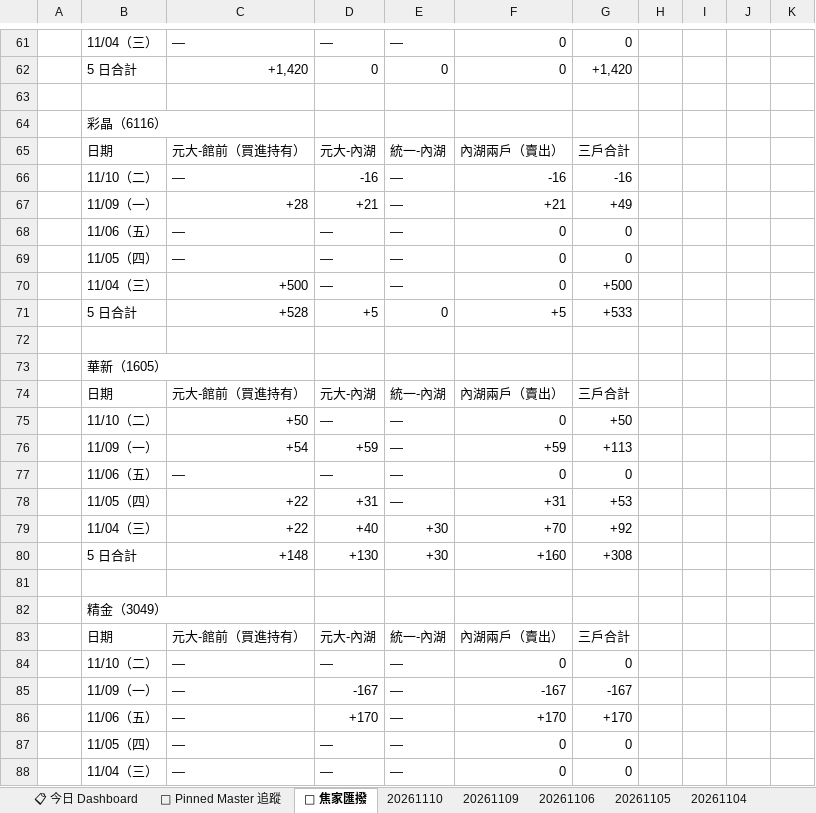
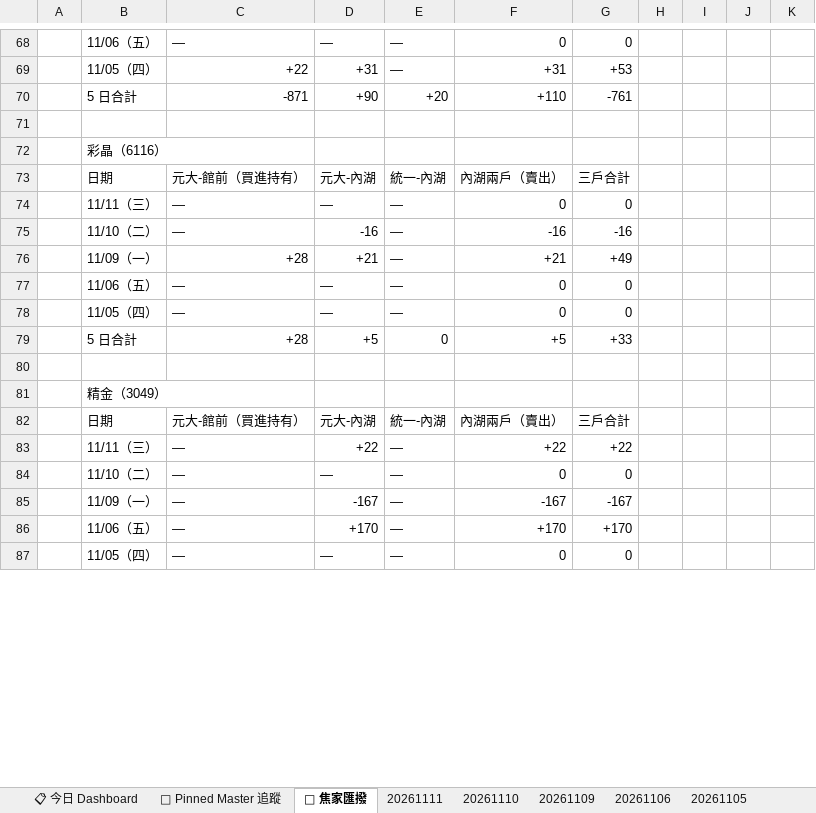
Before and after one commit to DRwillychiu/CHIP_RADAR_TW, an Excel workbook: data/reports/chip_radar_2026-11.xlsx, sheet 🔁 焦家匯撥, drawn as a sheet; only a part is shown, gaps mark what is left out; values as stored, in another font and other column widths than the file's, no cell formats; removed rows and columns are numbered as before the commit, all else as after; the diff covers the shown part only; the diff names each change by its address in the sheet, - before the commit and + after, or states it on an @@ line.

```diff
--- a/data/reports/chip_radar_2026-11.xlsx (sheet 🔁 焦家匯撥)
+++ b/data/reports/chip_radar_2026-11.xlsx (sheet 🔁 焦家匯撥)
+sheet tab: 20261111
-B68: 11/04（三）
+B68: 11/06（五）
-row 62:  | 5 日合計 | +1,420 | 0 | 0 | 0 | +1,420
@@ row 78 moved to row 69: 11/05（四） @@
+row 70:  | 5 日合計 | -871 | +90 | +20 | +110 | -761
+row 74:  | 11/11（三） | — | — | — | 0 | 0
-row 70:  | 11/04（三） | +500 | — | — | 0 | +500
-C79: +528
+C79: +28
-G79: +533
+G79: +33
-row 72: (empty)
@@ row 73 moved to row 63: 華新（1605） @@
@@ row 74 moved to row 64: 日期 @@
@@ row 75 moved to row 66: 11/10（二） @@
@@ row 76 moved to row 67: 11/09（一） @@
-row 77:  | 11/06（五） | — | — | — | 0 | 0
-row 79:  | 11/04（三） | +22 | +40 | +30 | +70 | +92
-row 80:  | 5 日合計 | +148 | +130 | +30 | +160 | +308
+row 83:  | 11/11（三） | — | +22 | — | +22 | +22
-row 88:  | 11/04（三） | — | — | — | 0 | 0
```
Also changed, not shown: 14 added rows, 11 removed rows and 20 edited cells elsewhere in this sheet, sheet 20261110, sheet 📋 今日 Dashboard, sheet 📌 Pinned Master 追蹤, cell formats, data/reports/latest.xlsx, 33 other files.
